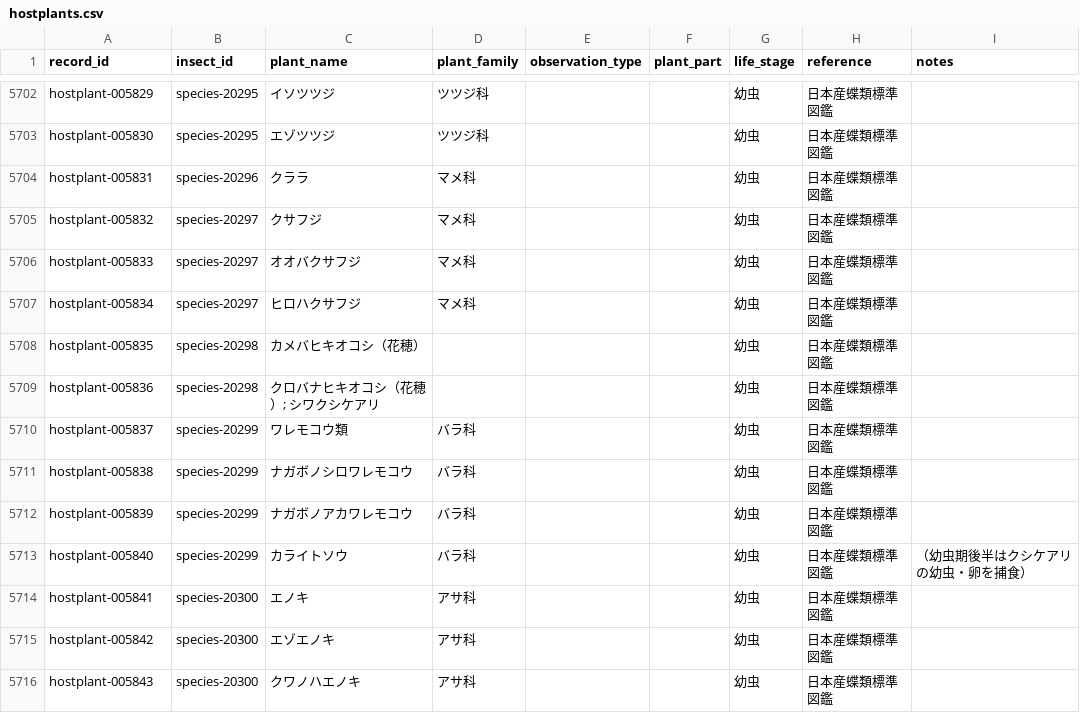
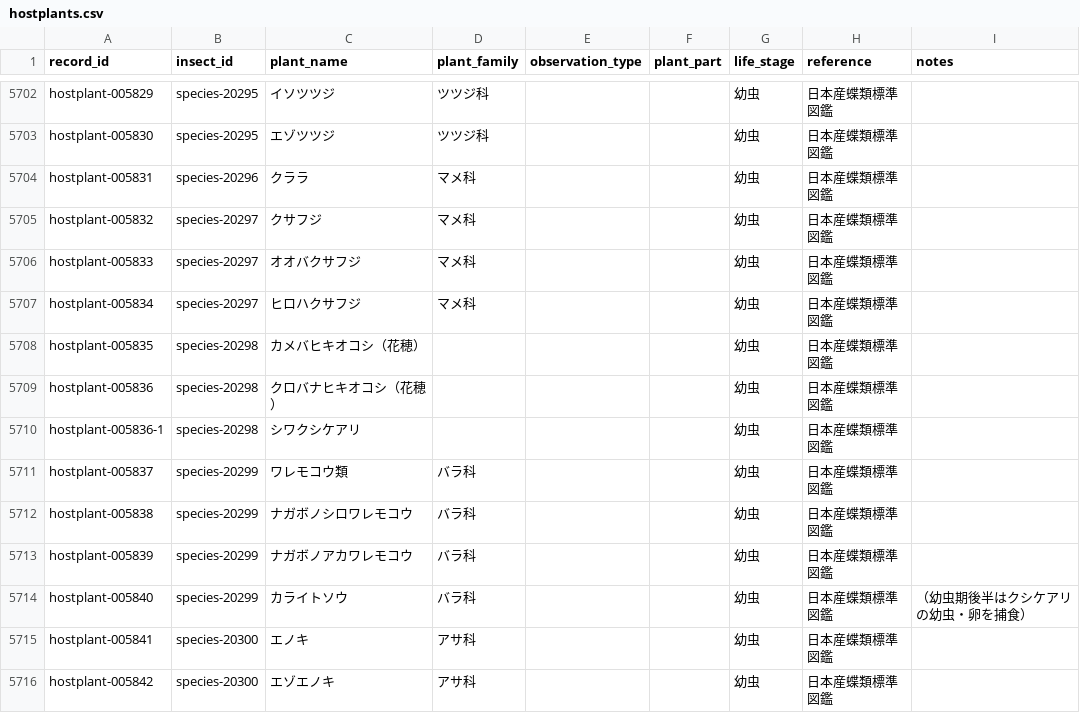
Before and after one commit to orau98/orau98.github.io, a CSV file: normalized_data/hostplants.csv, drawn as a sheet; only a part is shown, gaps mark what is left out; the shorter side is filled out with more unchanged rows.

Commit message:
Split hostplant-005836 entries and rebuild

```diff
--- a/normalized_data/hostplants.csv
+++ b/normalized_data/hostplants.csv
@@ -5709,3 +5709,4 @@ hostplant-005834,species-20297,ヒロハクサフジ,マメ科,,,幼虫,日本
 hostplant-005835,species-20298,カメバヒキオコシ（花穂）,,,,幼虫,日本産蝶類標準図鑑,
-hostplant-005836,species-20298,クロバナヒキオコシ（花穂）; シワクシケアリ,,,,幼虫,日本産蝶類標準図鑑,
+hostplant-005836,species-20298,クロバナヒキオコシ（花穂）,,,,幼虫,日本産蝶類標準図鑑,
+hostplant-005836-1,species-20298,シワクシケアリ,,,,幼虫,日本産蝶類標準図鑑,
 hostplant-005837,species-20299,ワレモコウ類,バラ科,,,幼虫,日本産蝶類標準図鑑,
```
Also changed, not shown: public/hostplants.csv, reports/missing_ids.csv, 9 other files.
